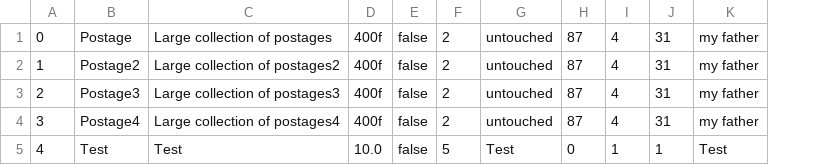
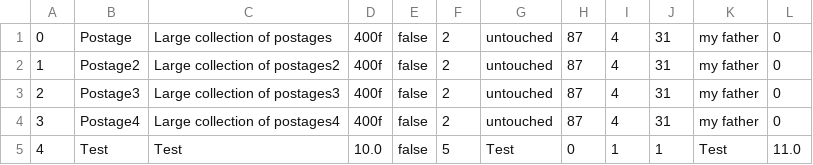
Before and after one commit to VLCDaniel/Bidding-System, a CSV file: resources/collection-products.csv, drawn as a sheet; the diff names each change by its address in the sheet, - before the commit and + after, or states it on an @@ line.

```diff
--- a/resources/collection-products.csv
+++ b/resources/collection-products.csv
+column L, rows 1-5: 0 | 0 | 0 | 0 | 11.0
```
Also changed, not shown: 7 other files.
